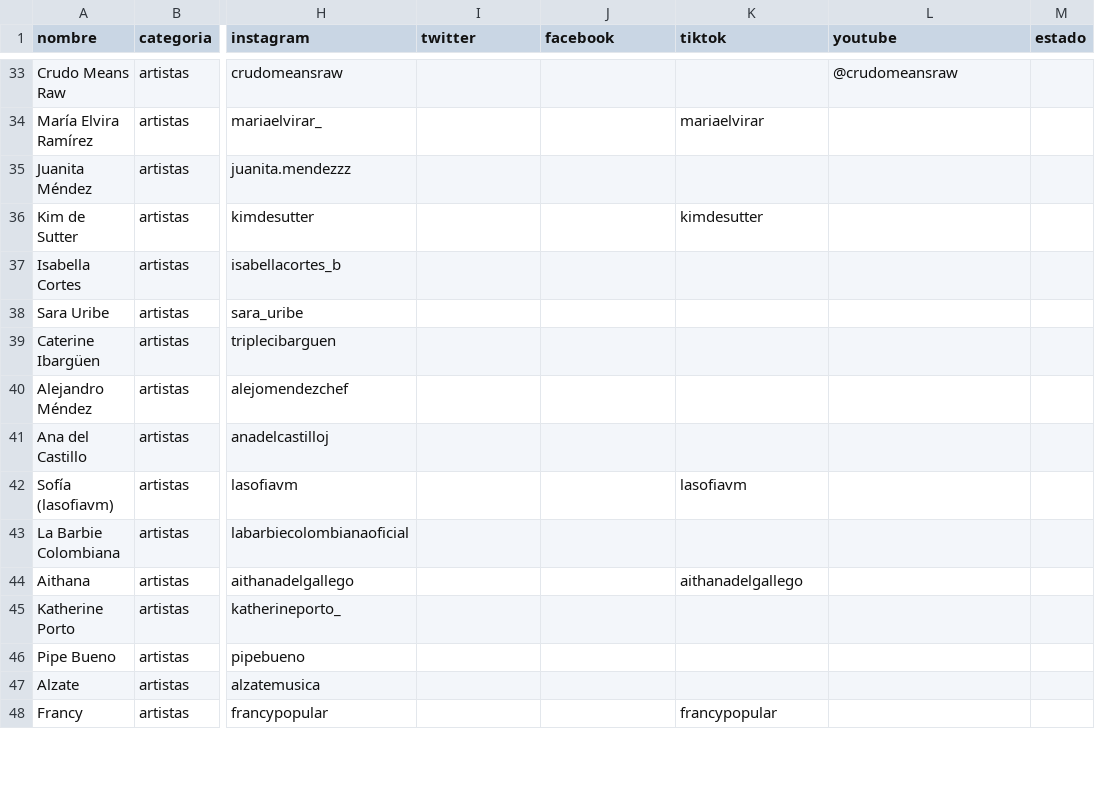
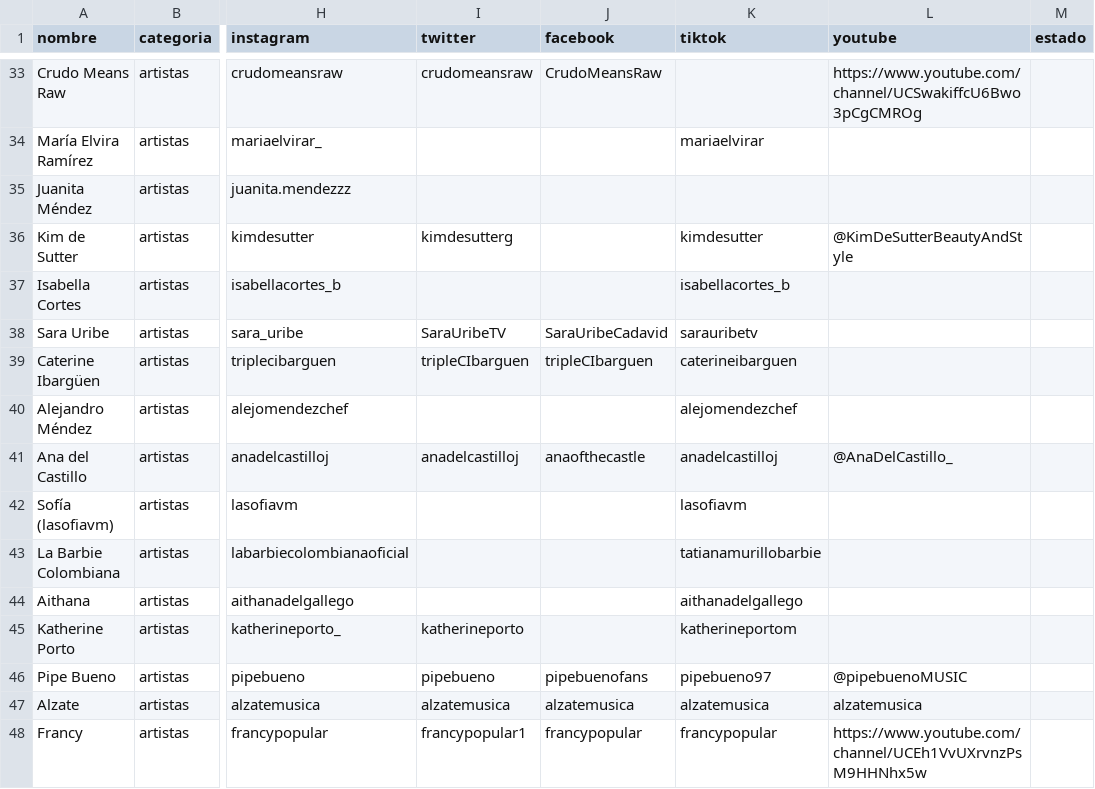
Before and after one commit to directorio-apoyos/directorio-apoyos.github.io, a CSV file: datos.csv, drawn as a sheet; only a part is shown, gaps mark what is left out; the diff covers the shown part only; the diff names each change by its address in the sheet, - before the commit and + after, or states it on an @@ line.

```diff
--- a/datos.csv
+++ b/datos.csv
-I33 (twitter): (empty)
+I33 (twitter): crudomeansraw
-J33 (facebook): (empty)
+J33 (facebook): CrudoMeansRaw
-L33 (youtube): @crudomeansraw
+L33 (youtube): https://www.youtube.com/channel/UCSwakiffcU6Bwo3pCgCMROg
-I36 (twitter): (empty)
+I36 (twitter): kimdesutterg
-L36 (youtube): (empty)
+L36 (youtube): @KimDeSutterBeautyAndStyle
-K37 (tiktok): (empty)
+K37 (tiktok): isabellacortes_b
-I38 (twitter): (empty)
+I38 (twitter): SaraUribeTV
-J38 (facebook): (empty)
+J38 (facebook): SaraUribeCadavid
-K38 (tiktok): (empty)
+K38 (tiktok): sarauribetv
-I39 (twitter): (empty)
+I39 (twitter): tripleCIbarguen
-J39 (facebook): (empty)
+J39 (facebook): tripleCIbarguen
-K39 (tiktok): (empty)
+K39 (tiktok): caterineibarguen
-K40 (tiktok): (empty)
+K40 (tiktok): alejomendezchef
-I41 (twitter): (empty)
+I41 (twitter): anadelcastilloj
-J41 (facebook): (empty)
+J41 (facebook): anaofthecastle
-K41 (tiktok): (empty)
+K41 (tiktok): anadelcastilloj
-L41 (youtube): (empty)
+L41 (youtube): @AnaDelCastillo_
-K43 (tiktok): (empty)
+K43 (tiktok): tatianamurillobarbie
-I45 (twitter): (empty)
+I45 (twitter): katherineporto
-K45 (tiktok): (empty)
+K45 (tiktok): katherineportom
-I46 (twitter): (empty)
+I46 (twitter): pipebueno
-J46 (facebook): (empty)
+J46 (facebook): pipebuenofans
-K46 (tiktok): (empty)
+K46 (tiktok): pipebueno97
-L46 (youtube): (empty)
+L46 (youtube): @pipebuenoMUSIC
-I47 (twitter): (empty)
+I47 (twitter): alzatemusica
-J47 (facebook): (empty)
+J47 (facebook): alzatemusica
-K47 (tiktok): (empty)
+K47 (tiktok): alzatemusica
-L47 (youtube): (empty)
+L47 (youtube): alzatemusica
-I48 (twitter): (empty)
+I48 (twitter): francypopular1
-J48 (facebook): (empty)
+J48 (facebook): francypopular
-L48 (youtube): (empty)
+L48 (youtube): https://www.youtube.com/channel/UCEh1VvUXrvnzPsM9HHNhx5w
```
Also changed, not shown: 111 edited cells elsewhere in this file, 3 other files.
